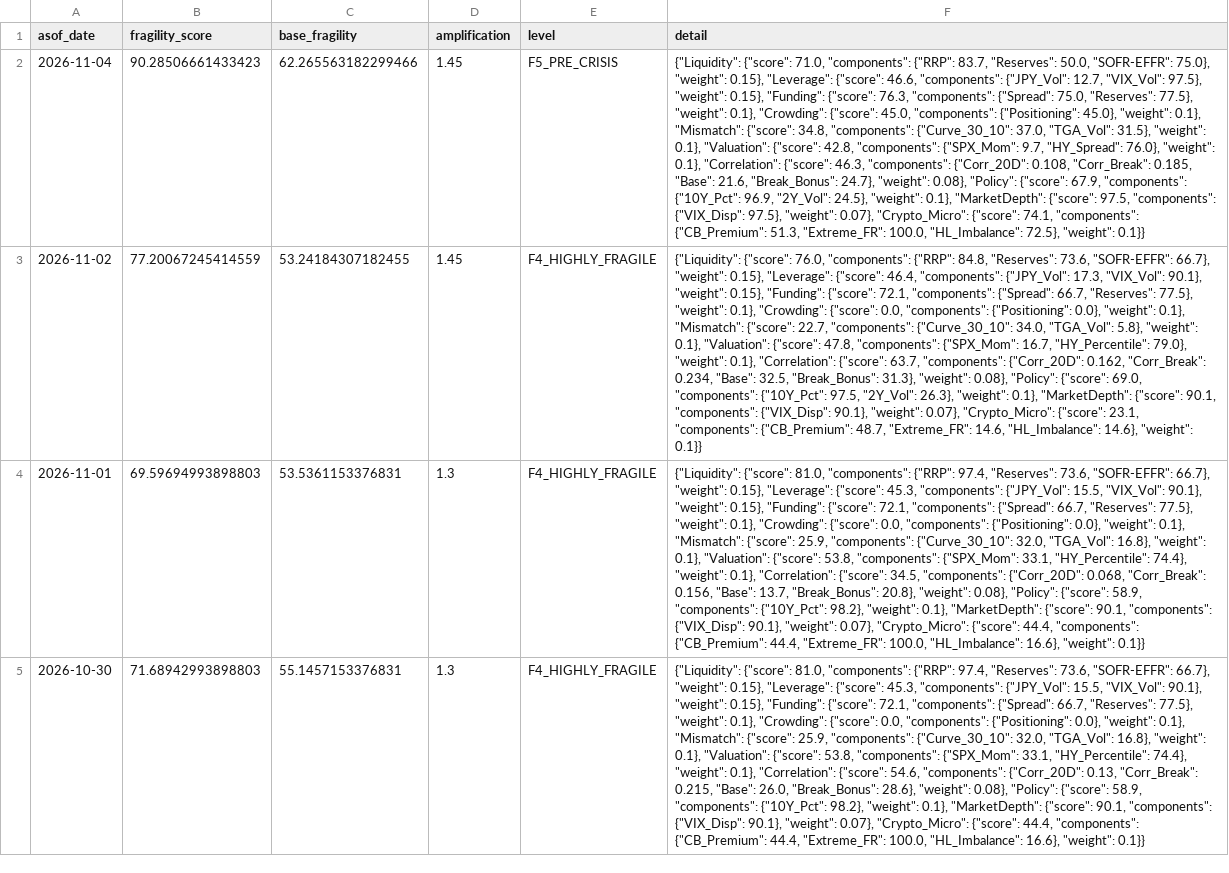
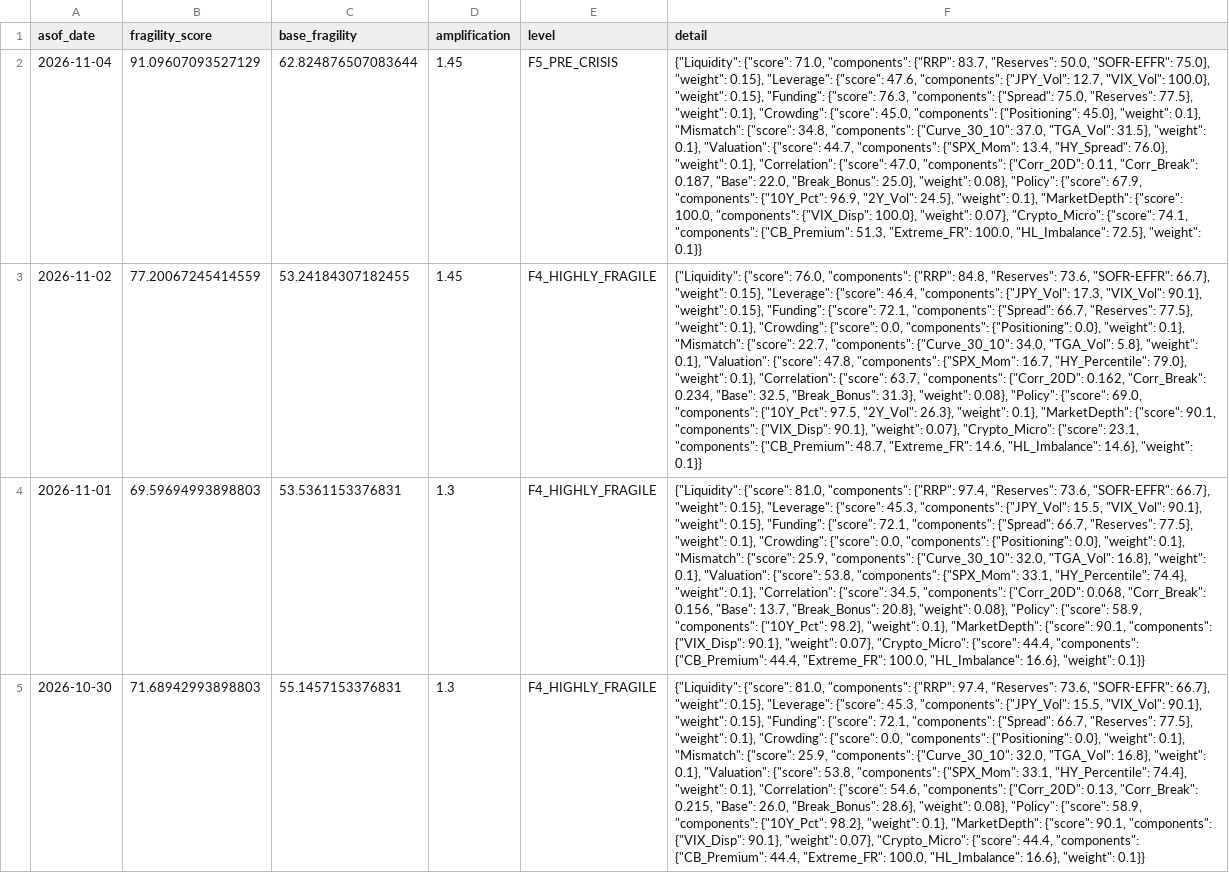
Before and after one commit to d87skg/gmre-collectors, a CSV file: data/github_snapshot/fragility_engine.csv, drawn as a sheet; only a part is shown; the diff names each change by its address in the sheet, - before the commit and + after, or states it on an @@ line.

```diff
--- a/data/github_snapshot/fragility_engine.csv
+++ b/data/github_snapshot/fragility_engine.csv
-B2 (fragility_score): 90.28506661433423
+B2 (fragility_score): 91.09607093527129
-C2 (base_fragility): 62.265563182299466
+C2 (base_fragility): 62.824876507083644
-F2 (detail): …"Leverage": {"score": 46.6, "components": {"JPY_Vol": 12.7, "VIX_Vol": 97.5}, "weight": 0.15}, "Funding": {"score": 76.3, "components": {"Spread": 75.0, "Reserves": 77.5}, "weight": 0.1}, "Crowding": {"score": 45.0, "components": {"Positioning": 45.0}, "weight": 0.1}, "Mismatch": {"score": 34.8, "components": {"Curve_30_10": 37.0, "TGA_Vol": 31.5}, "weight": 0.1}, "Valuation": {"score": 42.8, "components": {"SPX_Mom": 9.7, "HY_Spread": 76.0}, "weight": 0.1}, "Correlation": {"score": 46.3, "components": {"Corr_20D": 0.108, "Corr_Break": 0.185, "Base": 21.6, "Break_Bonus": 24.7}, "weight": 0.08}, "Policy": {"score": 67.9, "components": {"10Y_Pct": 96.9, "2Y_Vol": 24.5}, "weight": 0.1}, "MarketDepth": {"score": 97.5, "components": {"VIX_Disp": 97.5}, "weight": 0.07},…
+F2 (detail): …"Leverage": {"score": 47.6, "components": {"JPY_Vol": 12.7, "VIX_Vol": 100.0}, "weight": 0.15}, "Funding": {"score": 76.3, "components": {"Spread": 75.0, "Reserves": 77.5}, "weight": 0.1}, "Crowding": {"score": 45.0, "components": {"Positioning": 45.0}, "weight": 0.1}, "Mismatch": {"score": 34.8, "components": {"Curve_30_10": 37.0, "TGA_Vol": 31.5}, "weight": 0.1}, "Valuation": {"score": 44.7, "components": {"SPX_Mom": 13.4, "HY_Spread": 76.0}, "weight": 0.1}, "Correlation": {"score": 47.0, "components": {"Corr_20D": 0.11, "Corr_Break": 0.187, "Base": 22.0, "Break_Bonus": 25.0}, "weight": 0.08}, "Policy": {"score": 67.9, "components": {"10Y_Pct": 96.9, "2Y_Vol": 24.5}, "weight": 0.1}, "MarketDepth": {"score": 100.0, "components": {"VIX_Disp": 100.0}, "weight": 0.07},…
```
Also changed, not shown: data/github_snapshot/daily_summary.csv, data/github_snapshot/gms_regimes.csv, 4 other files.
